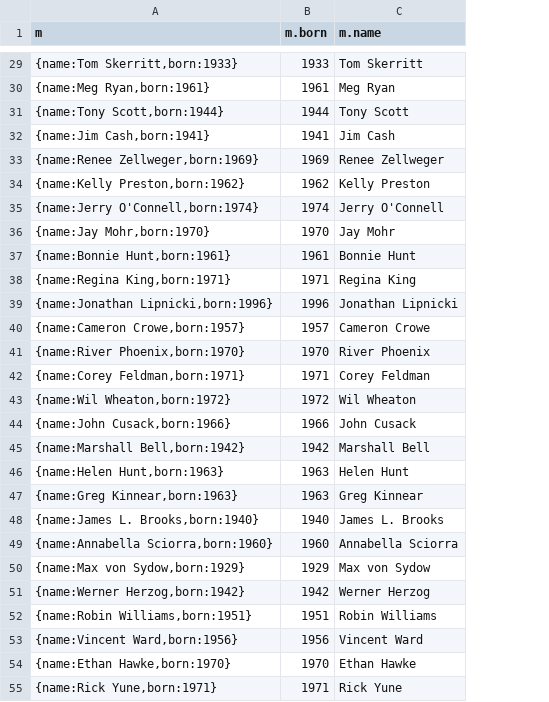
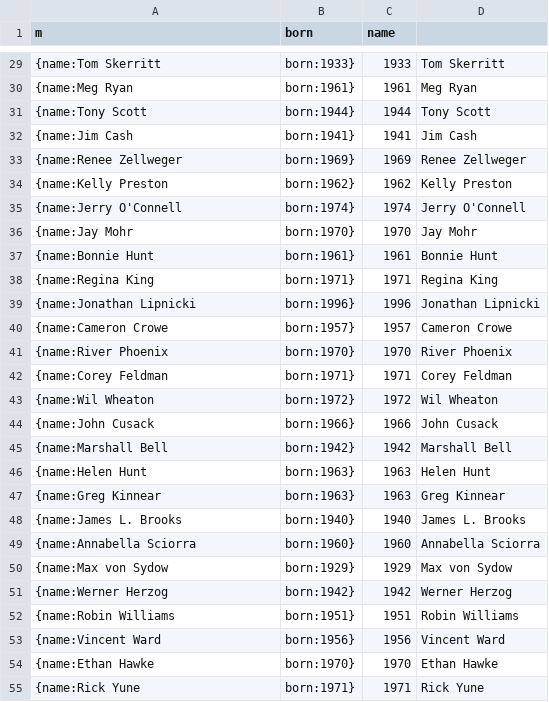
Before and after one commit to silverdiamond45/Neo4j-csv, a CSV file: Person.csv, drawn as a sheet; only a part is shown, gaps mark what is left out; addresses are those after the commit; the diff covers the shown part only; the diff names each change by its address in the sheet, - before the commit and + after, or states it on an @@ line.

```diff
--- a/Person.csv
+++ b/Person.csv
+column B (born), rows 29-55: born:1933} | born:1961} | born:1944} | born:1941} | born:1969} | born:1962} | born:1974} | born:1970} | born:1961} | born:1971} | born:1996} | born:1957} | born:1970} | born:1971} | born:1972} | born:1966} | born:1942} | born:1963} | born:1963} | born:1940} | born:1960} | born:1929} | born:1942} | born:1951} | born:1956} | born:1970} | born:1971}
-C1: m.born
+C1: name
-D1: m.name
+D1: (empty)
-A29 (m): {name:Tom Skerritt,born:1933}
+A29 (m): {name:Tom Skerritt
-A30 (m): {name:Meg Ryan,born:1961}
+A30 (m): {name:Meg Ryan
-A31 (m): {name:Tony Scott,born:1944}
+A31 (m): {name:Tony Scott
-A32 (m): {name:Jim Cash,born:1941}
+A32 (m): {name:Jim Cash
-A33 (m): {name:Renee Zellweger,born:1969}
+A33 (m): {name:Renee Zellweger
-A34 (m): {name:Kelly Preston,born:1962}
+A34 (m): {name:Kelly Preston
-A35 (m): {name:Jerry O'Connell,born:1974}
+A35 (m): {name:Jerry O'Connell
-A36 (m): {name:Jay Mohr,born:1970}
+A36 (m): {name:Jay Mohr
-A37 (m): {name:Bonnie Hunt,born:1961}
+A37 (m): {name:Bonnie Hunt
-A38 (m): {name:Regina King,born:1971}
+A38 (m): {name:Regina King
-A39 (m): {name:Jonathan Lipnicki,born:1996}
+A39 (m): {name:Jonathan Lipnicki
-A40 (m): {name:Cameron Crowe,born:1957}
+A40 (m): {name:Cameron Crowe
-A41 (m): {name:River Phoenix,born:1970}
+A41 (m): {name:River Phoenix
-A42 (m): {name:Corey Feldman,born:1971}
+A42 (m): {name:Corey Feldman
-A43 (m): {name:Wil Wheaton,born:1972}
+A43 (m): {name:Wil Wheaton
-A44 (m): {name:John Cusack,born:1966}
+A44 (m): {name:John Cusack
-A45 (m): {name:Marshall Bell,born:1942}
+A45 (m): {name:Marshall Bell
-A46 (m): {name:Helen Hunt,born:1963}
+A46 (m): {name:Helen Hunt
-A47 (m): {name:Greg Kinnear,born:1963}
+A47 (m): {name:Greg Kinnear
-A48 (m): {name:James L. Brooks,born:1940}
+A48 (m): {name:James L. Brooks
-A49 (m): {name:Annabella Sciorra,born:1960}
+A49 (m): {name:Annabella Sciorra
-A50 (m): {name:Max von Sydow,born:1929}
+A50 (m): {name:Max von Sydow
-A51 (m): {name:Werner Herzog,born:1942}
+A51 (m): {name:Werner Herzog
-A52 (m): {name:Robin Williams,born:1951}
+A52 (m): {name:Robin Williams
-A53 (m): {name:Vincent Ward,born:1956}
+A53 (m): {name:Vincent Ward
-A54 (m): {name:Ethan Hawke,born:1970}
+A54 (m): {name:Ethan Hawke
-A55 (m): {name:Rick Yune,born:1971}
+A55 (m): {name:Rick Yune
```
Also changed, not shown: 111 edited cells elsewhere in this file, Movies.csv.
